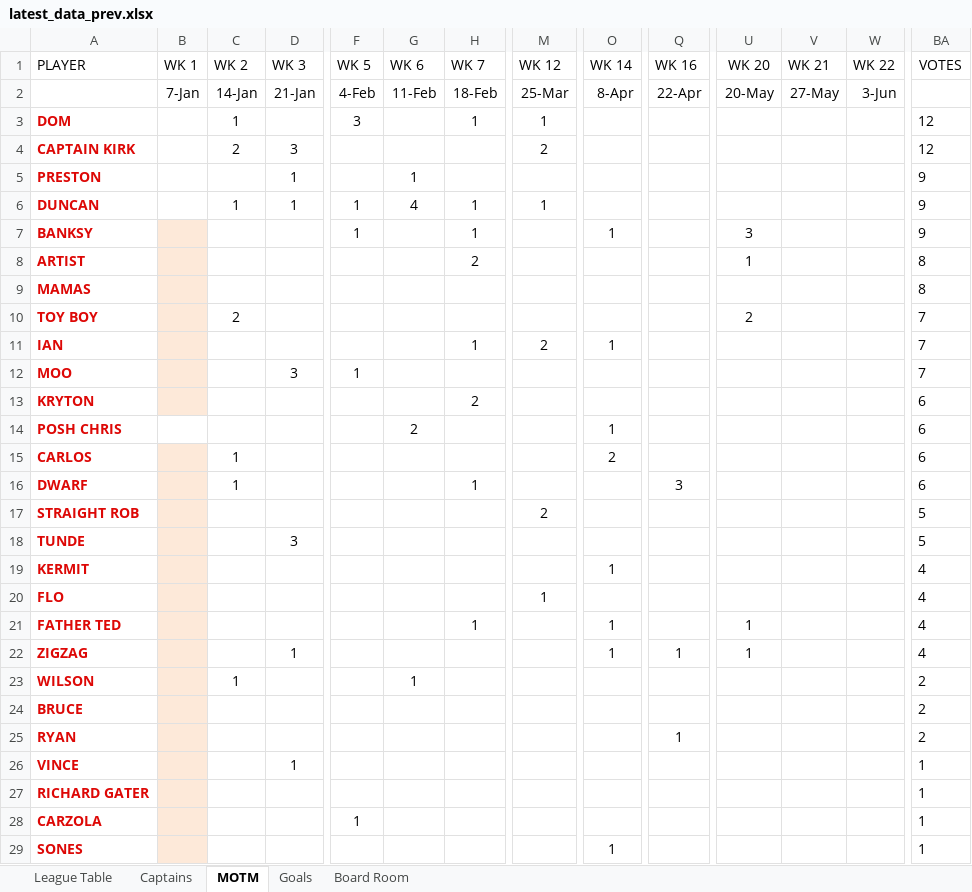
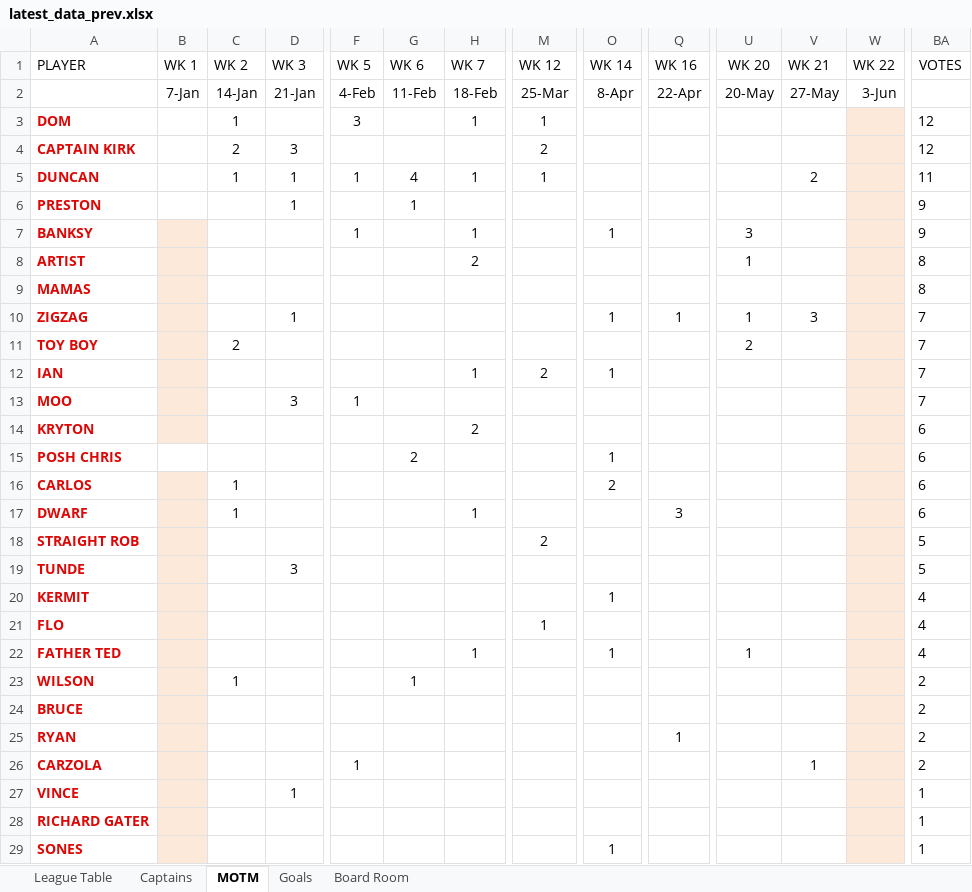
Before and after one commit to stateside2/marlow-dukes, an Excel workbook: data/latest_data_prev.xlsx, sheet MOTM, drawn as a sheet; only a part is shown, gaps mark what is left out; values as stored, in another font and other column widths than the file's, no borders; charts and pictures not drawn; removed rows and columns are numbered as before the commit, all else as after; rows hold the shown columns only; the diff covers the shown part only; the diff names each change by its address in the sheet, - before the commit and + after, or states it on an @@ line.

```diff
--- a/data/latest_data_prev.xlsx (sheet MOTM)
+++ b/data/latest_data_prev.xlsx (sheet MOTM)
-W3:W4 fill: none
+W3:W4 fill: #FDE9D9
+row 5: DUNCAN |  | 1 | 1 | 1 | 4 | 1 | 1 |  |  |  | 2 |  | 11
-W6 fill: none
+W6 fill: #FDE9D9
-row 6: DUNCAN |  | 1 | 1 | 1 | 4 | 1 | 1 |  |  |  |  |  | 9
-W7:W9 fill: none
+W7:W9 fill: #FDE9D9
+row 10: ZIGZAG |  |  | 1 |  |  |  |  | 1 | 1 | 1 | 3 |  | 7
-W11:W22 fill: none
+W11:W22 fill: #FDE9D9
-row 22: ZIGZAG |  |  | 1 |  |  |  |  | 1 | 1 | 1 |  |  | 4
-W23:W25 fill: none
+W23:W25 fill: #FDE9D9
+row 26: CARZOLA |  |  |  | 1 |  |  |  |  |  |  | 1 |  | 2
-W27:W28 fill: none
+W27:W28 fill: #FDE9D9
-row 28: CARZOLA |  |  |  | 1 |  |  |  |  |  |  |  |  | 1
-W29 fill: none
+W29 fill: #FDE9D9
```
Also changed, not shown: 2 edited cells and cell formats elsewhere in this sheet, sheet League Table, sheet Board Room, sheet Captains, sheet Goals, formulas that keep their value, hidden cells, data/latest_data.xlsx, 1 other file.
